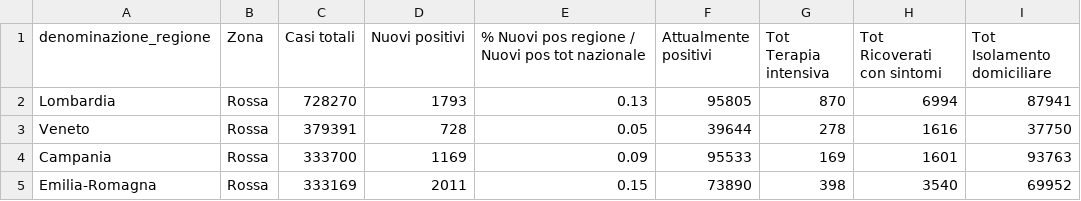
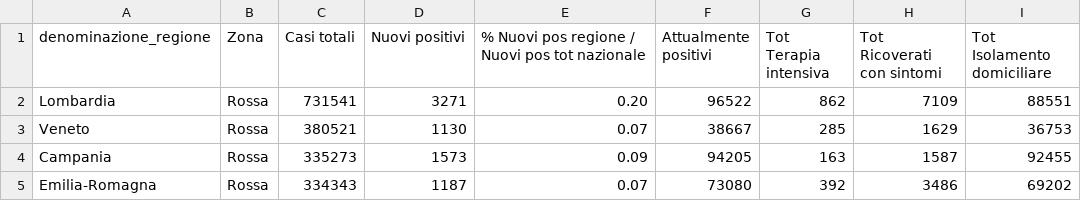
Before and after one commit to lc-cs/my_dataset_dc19, a CSV file: Query situaz reg current.csv, drawn as a sheet; only a part is shown; the diff covers the shown part only.

```diff
--- a/Query situaz reg current.csv
+++ b/Query situaz reg current.csv
@@ -1,5 +1,5 @@
 denominazione_regione,Zona,Casi totali,Nuovi positivi,% Nuovi pos regione / Nuovi pos tot nazionale,Attualmente positivi,Tot Terapia intensiva,Tot Ricoverati con sintomi,Tot Isolamento domiciliare
-Lombardia,Rossa,728270,1793,0.13,95805,870,6994,87941
-Veneto,Rossa,379391,728,0.05,39644,278,1616,37750
-Campania,Rossa,333700,1169,0.09,95533,169,1601,93763
-Emilia-Romagna,Rossa,333169,2011,0.15,73890,398,3540,69952
+Lombardia,Rossa,731541,3271,0.20,96522,862,7109,88551
+Veneto,Rossa,380521,1130,0.07,38667,285,1629,36753
+Campania,Rossa,335273,1573,0.09,94205,163,1587,92455
+Emilia-Romagna,Rossa,334343,1187,0.07,73080,392,3486,69202
```
Also changed, not shown: 106 edited cells elsewhere in this file, Query naz0 current.csv.
